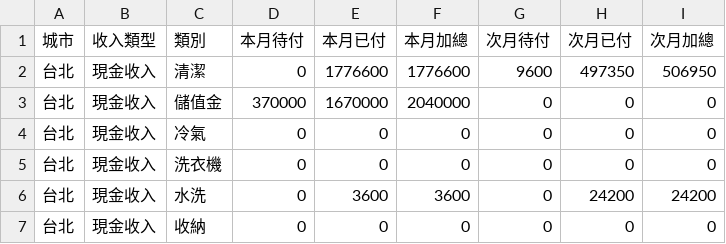
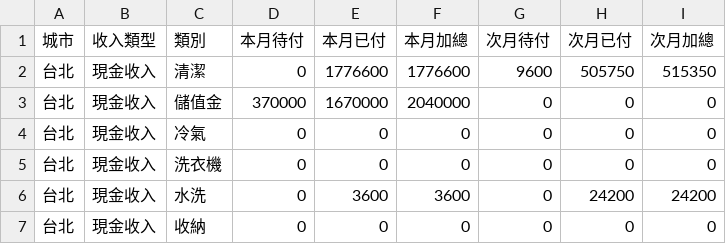
Before and after one commit to jenny-smart/tool-system, a CSV file: dashboard_data/latest/df2.csv, drawn as a sheet; only a part is shown.

```diff
--- a/dashboard_data/latest/df2.csv
+++ b/dashboard_data/latest/df2.csv
@@ -1,3 +1,3 @@
 城市,收入類型,類別,本月待付,本月已付,本月加總,次月待付,次月已付,次月加總
-台北,現金收入,清潔,0,1776600,1776600,9600,497350,506950
+台北,現金收入,清潔,0,1776600,1776600,9600,505750,515350
 台北,現金收入,儲值金,370000,1670000,2040000,0,0,0
```
Also changed, not shown: dashboard_data/latest/daily_df.csv, dashboard_data/latest/df1.csv, 6 other files.
